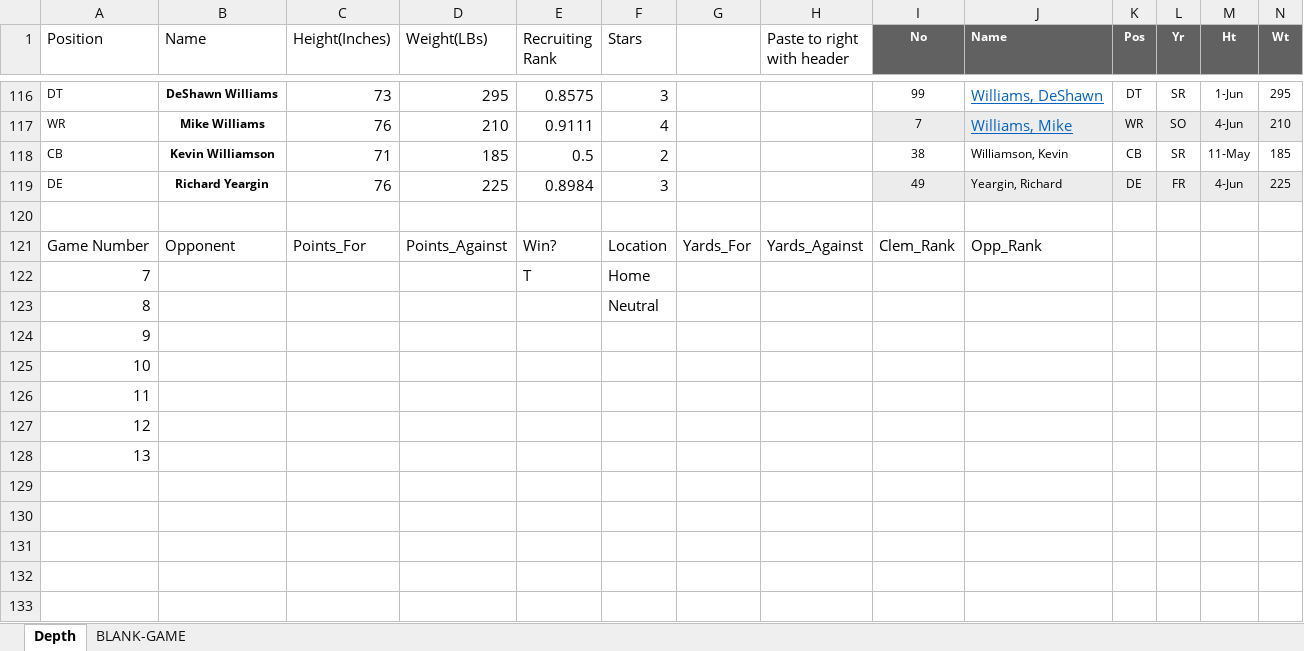
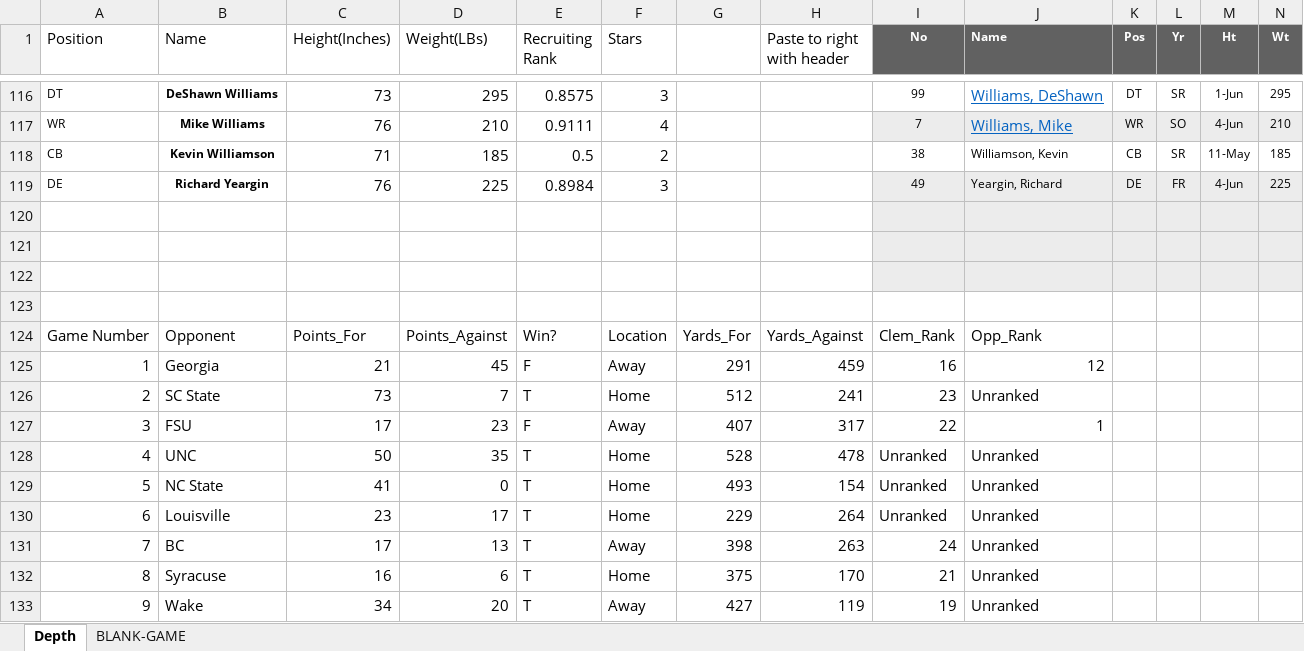
Before and after one commit to rjcarne/Clemson_Football_Analysis, an Excel workbook: 2014.xlsx, sheet Depth, drawn as a sheet; only a part is shown, gaps mark what is left out; values as stored, in another font and other column widths than the file's, no borders; removed rows and columns are numbered as before the commit, all else as after; rows hold the shown columns only; the diff covers the shown part only; the diff names each change by its address in the sheet, - before the commit and + after, or states it on an @@ line.

```diff
--- a/2014.xlsx (sheet Depth)
+++ b/2014.xlsx (sheet Depth)
-I120:N120 fill: none
+I120:N120 fill: #ECECEC
-row 121: Game Number | Opponent | Points_For | Points_Against | Win? | Location | Yards_For | Yards_Against | Clem_Rank | Opp_Rank
-row 122: 7 |  |  |  | T | Home
-row 123: 8 |  |  |  |  | Neutral
@@ column A (Position) renumbered between rows 121 and 125 @@
-I121:N122 fill: none
+I121:N122 fill: #ECECEC
-B124 (Name): (empty)
+B124 (Name): Opponent
-C124 (Height(Inches)): (empty)
+C124 (Height(Inches)): Points_For
-D124 (Weight(LBs)): (empty)
+D124 (Weight(LBs)): Points_Against
-E124 (Recruiting Rank): (empty)
+E124 (Recruiting Rank): Win?
-F124 (Stars): (empty)
+F124 (Stars): Location
-G124: (empty)
+G124: Yards_For
-H124 (Paste to right with header): (empty)
+H124 (Paste to right with header): Yards_Against
-I124 (No): (empty)
+I124 (No): Clem_Rank
-J124 (Name): (empty)
+J124 (Name): Opp_Rank
-B125 (Name): (empty)
+B125 (Name): Georgia
-C125 (Height(Inches)): (empty)
+C125 (Height(Inches)): 21
-D125 (Weight(LBs)): (empty)
+D125 (Weight(LBs)): 45
-E125 (Recruiting Rank): (empty)
+E125 (Recruiting Rank): F
-F125 (Stars): (empty)
+F125 (Stars): Away
-G125: (empty)
+G125: 291
-H125 (Paste to right with header): (empty)
+H125 (Paste to right with header): 459
-I125 (No): (empty)
+I125 (No): 16
-J125 (Name): (empty)
+J125 (Name): 12
+row 126: 2 | SC State | 73 | 7 | T | Home | 512 | 241 | 23 | Unranked
+row 127: 3 | FSU | 17 | 23 | F | Away | 407 | 317 | 22 | 1
+row 128: 4 | UNC | 50 | 35 | T | Home | 528 | 478 | Unranked | Unranked
+row 129: 5 | NC State | 41 | 0 | T | Home | 493 | 154 | Unranked | Unranked
+row 130: 6 | Louisville | 23 | 17 | T | Home | 229 | 264 | Unranked | Unranked
+row 131: 7 | BC | 17 | 13 | T | Away | 398 | 263 | 24 | Unranked
+row 132: 8 | Syracuse | 16 | 6 | T | Home | 375 | 170 | 21 | Unranked
+row 133: 9 | Wake | 34 | 20 | T | Away | 427 | 119 | 19 | Unranked
```
Also changed, not shown: 4 added rows and cell formats elsewhere in this sheet, sheet BLANK-GAME, formulas that keep their value, 2013.xlsx, 2015.xlsx, 8 other files.
